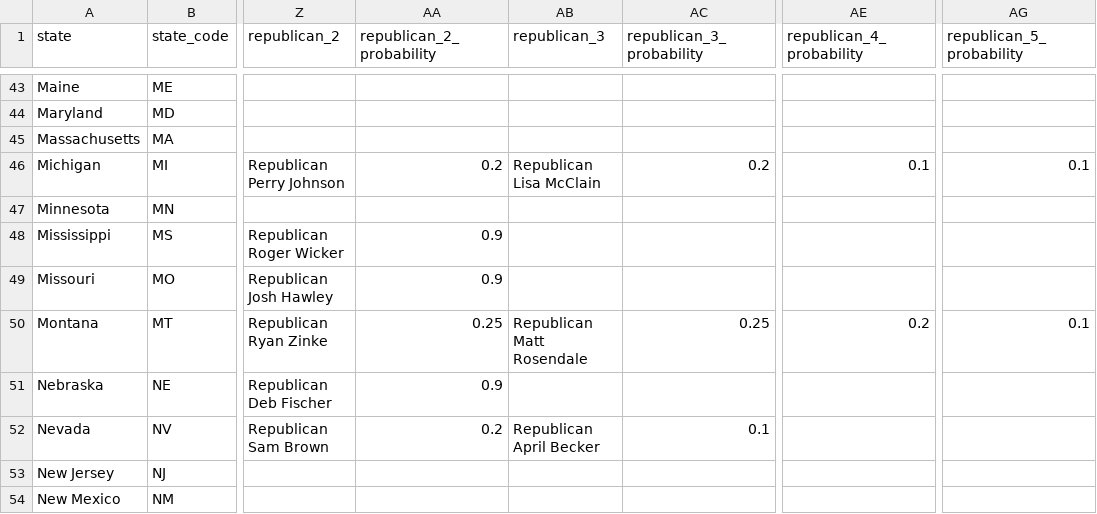
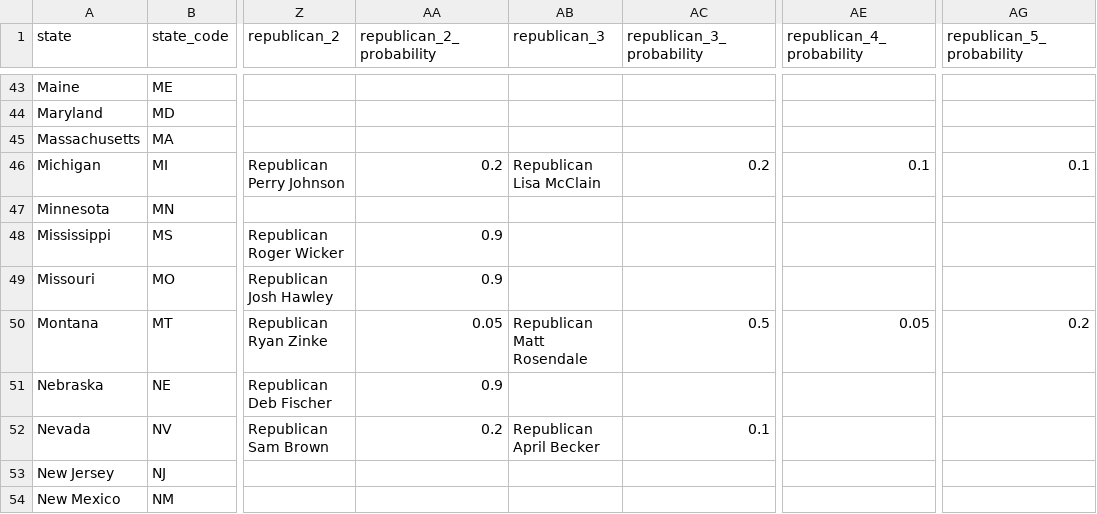
Before and after one commit to carnival-farmer/data, a CSV file: v2/state_races.csv, drawn as a sheet; only a part is shown, gaps mark what is left out; the diff names each change by its address in the sheet, - before the commit and + after, or states it on an @@ line.

Commit message:
Updating data

```diff
--- a/v2/state_races.csv
+++ b/v2/state_races.csv
-AA50 (republican_2_probability): 0.25
+AA50 (republican_2_probability): 0.05
-AC50 (republican_3_probability): 0.25
+AC50 (republican_3_probability): 0.5
-AE50 (republican_4_probability): 0.2
+AE50 (republican_4_probability): 0.05
-AG50 (republican_5_probability): 0.1
+AG50 (republican_5_probability): 0.2
```
